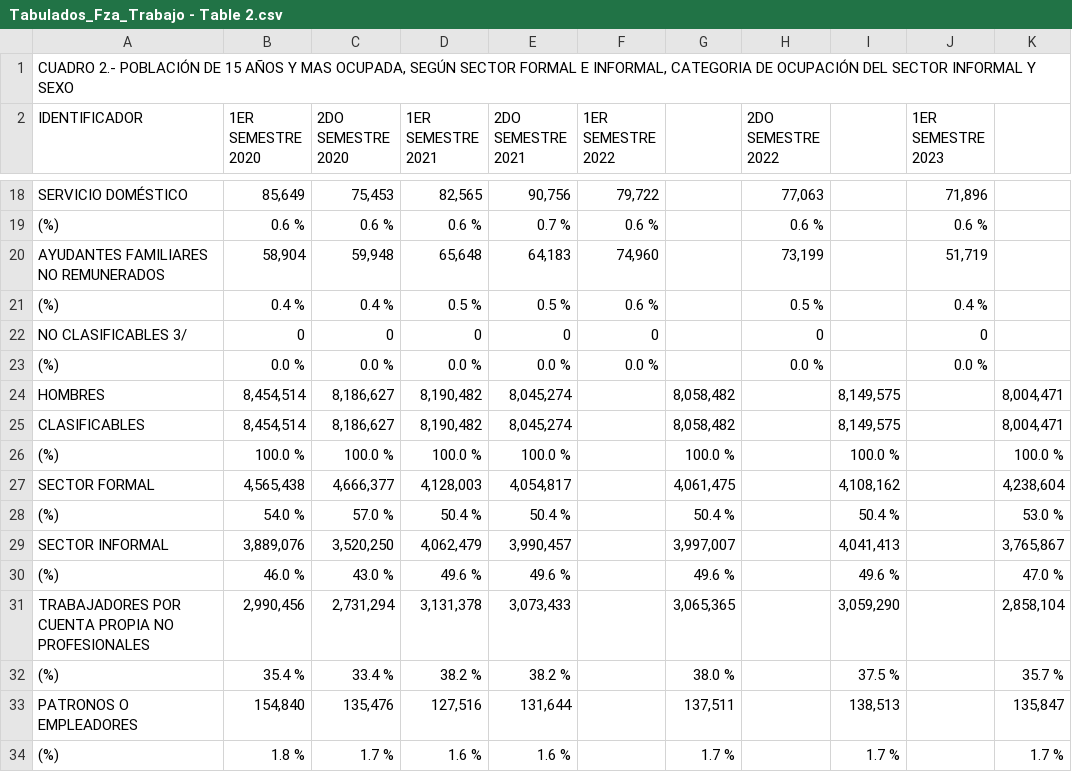
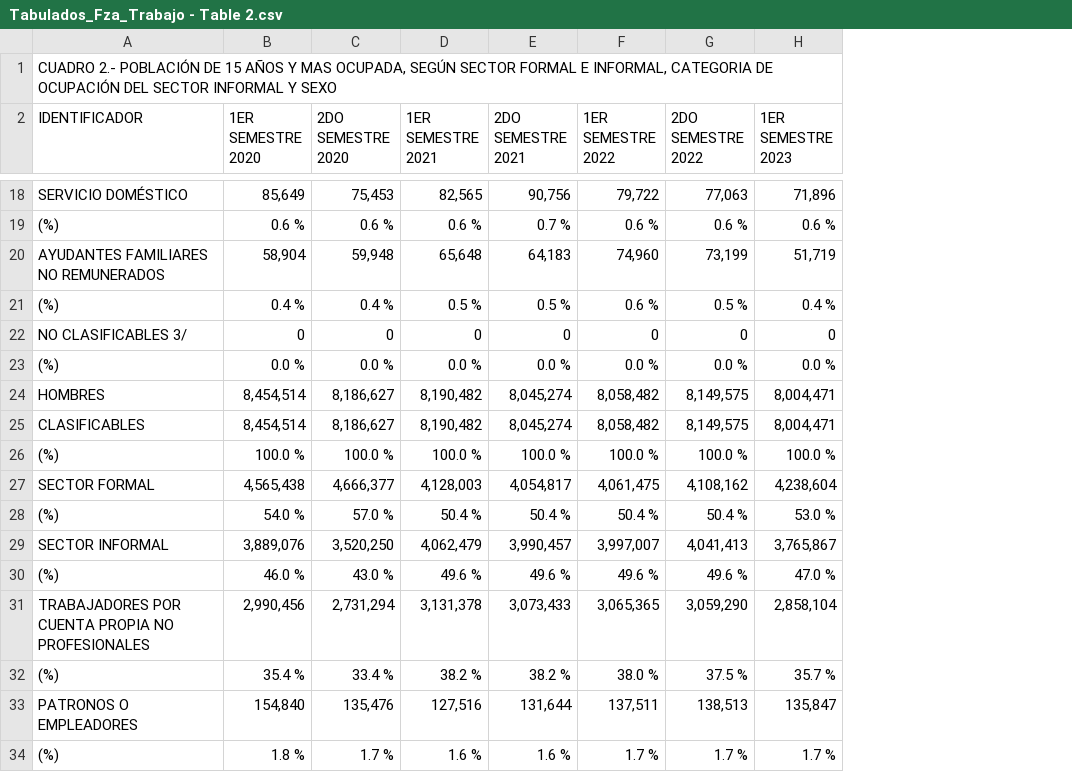
Before and after one commit to d4na3l/empleabilidad-jovenes-VE, a CSV file: data/data_WF/Tabulados_Fza_Trabajo - Table 2.csv, drawn as a sheet; only a part is shown, gaps mark what is left out; removed rows and columns are numbered as before the commit, all else as after; the diff covers the shown part only; the diff names each change by its address in the sheet, - before the commit and + after, or states it on an @@ line.

```diff
--- a/data/data_WF/Tabulados_Fza_Trabajo - Table 2.csv
+++ b/data/data_WF/Tabulados_Fza_Trabajo - Table 2.csv
-column G, rows 24-34: 8,058,482 | 8,058,482 | 100.0 % | 4,061,475 | 50.4 % | 3,997,007 | 49.6 % | 3,065,365 | 38.0 % | 137,511 | 1.7 %
-column I, rows 24-34: 8,149,575 | 8,149,575 | 100.0 % | 4,108,162 | 50.4 % | 4,041,413 | 49.6 % | 3,059,290 | 37.5 % | 138,513 | 1.7 %
-column K, rows 24-34: 8,004,471 | 8,004,471 | 100.0 % | 4,238,604 | 53.0 % | 3,765,867 | 47.0 % | 2,858,104 | 35.7 % | 135,847 | 1.7 %
-F24:F25 (1ER SEMESTRE 2022): (empty)
+F24:F25 (1ER SEMESTRE 2022): 8,058,482
-G24:G25 (2DO SEMESTRE 2022): (empty)
+G24:G25 (2DO SEMESTRE 2022): 8,149,575
-H24:H25 (1ER SEMESTRE 2023): (empty)
+H24:H25 (1ER SEMESTRE 2023): 8,004,471
-F26 (1ER SEMESTRE 2022): (empty)
+F26 (1ER SEMESTRE 2022): 100.0 %
-G26 (2DO SEMESTRE 2022): (empty)
+G26 (2DO SEMESTRE 2022): 100.0 %
-H26 (1ER SEMESTRE 2023): (empty)
+H26 (1ER SEMESTRE 2023): 100.0 %
-F27 (1ER SEMESTRE 2022): (empty)
+F27 (1ER SEMESTRE 2022): 4,061,475
-G27 (2DO SEMESTRE 2022): (empty)
+G27 (2DO SEMESTRE 2022): 4,108,162
-H27 (1ER SEMESTRE 2023): (empty)
+H27 (1ER SEMESTRE 2023): 4,238,604
-F28 (1ER SEMESTRE 2022): (empty)
+F28 (1ER SEMESTRE 2022): 50.4 %
-G28 (2DO SEMESTRE 2022): (empty)
+G28 (2DO SEMESTRE 2022): 50.4 %
-H28 (1ER SEMESTRE 2023): (empty)
+H28 (1ER SEMESTRE 2023): 53.0 %
-F29 (1ER SEMESTRE 2022): (empty)
+F29 (1ER SEMESTRE 2022): 3,997,007
-G29 (2DO SEMESTRE 2022): (empty)
+G29 (2DO SEMESTRE 2022): 4,041,413
-H29 (1ER SEMESTRE 2023): (empty)
+H29 (1ER SEMESTRE 2023): 3,765,867
-F30 (1ER SEMESTRE 2022): (empty)
+F30 (1ER SEMESTRE 2022): 49.6 %
-G30 (2DO SEMESTRE 2022): (empty)
+G30 (2DO SEMESTRE 2022): 49.6 %
-H30 (1ER SEMESTRE 2023): (empty)
+H30 (1ER SEMESTRE 2023): 47.0 %
-F31 (1ER SEMESTRE 2022): (empty)
+F31 (1ER SEMESTRE 2022): 3,065,365
-G31 (2DO SEMESTRE 2022): (empty)
+G31 (2DO SEMESTRE 2022): 3,059,290
-H31 (1ER SEMESTRE 2023): (empty)
+H31 (1ER SEMESTRE 2023): 2,858,104
-F32 (1ER SEMESTRE 2022): (empty)
+F32 (1ER SEMESTRE 2022): 38.0 %
-G32 (2DO SEMESTRE 2022): (empty)
+G32 (2DO SEMESTRE 2022): 37.5 %
-H32 (1ER SEMESTRE 2023): (empty)
+H32 (1ER SEMESTRE 2023): 35.7 %
-F33 (1ER SEMESTRE 2022): (empty)
+F33 (1ER SEMESTRE 2022): 137,511
-G33 (2DO SEMESTRE 2022): (empty)
+G33 (2DO SEMESTRE 2022): 138,513
-H33 (1ER SEMESTRE 2023): (empty)
+H33 (1ER SEMESTRE 2023): 135,847
-F34 (1ER SEMESTRE 2022): (empty)
+F34 (1ER SEMESTRE 2022): 1.7 %
-G34 (2DO SEMESTRE 2022): (empty)
+G34 (2DO SEMESTRE 2022): 1.7 %
-H34 (1ER SEMESTRE 2023): (empty)
+H34 (1ER SEMESTRE 2023): 1.7 %
```
Also changed, not shown: 51 edited cells elsewhere in this file, data/data_WF/Tabulados_Fza_Trabajo - Table 1.csv, data/data_WF/Tabulados_Fza_Trabajo - Table 3.csv, 11 other files.
